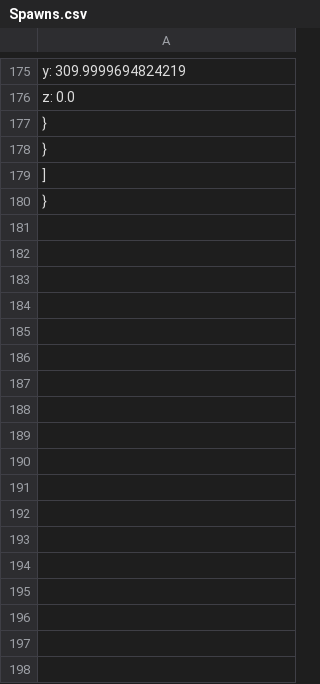
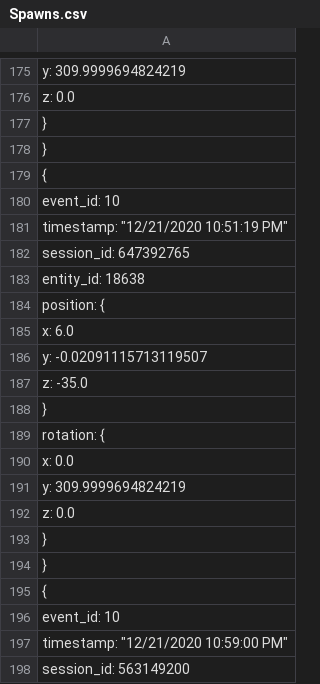
Before and after one commit to CITMGameAnalytics/VisualDataAnalysis, a CSV file: DataAnalysisPractice2/Assets/DataVisualization/DataFiles/Spawns.csv, drawn as a sheet; only a part is shown, gaps mark what is left out; the shorter side is filled out with more unchanged rows; the diff covers the shown part only; the diff names each change by its address in the sheet, - before the commit and + after, or states it on an @@ line.

```diff
--- a/DataAnalysisPractice2/Assets/DataVisualization/DataFiles/Spawns.csv
+++ b/DataAnalysisPractice2/Assets/DataVisualization/DataFiles/Spawns.csv
+row 179: {
+row 180: event_id: 10
+row 181: timestamp: "12/21/2020 10:51:19 PM"
+row 182: session_id: 647392765
+row 183: entity_id: 18638
+row 184: position: {
+row 185: x: 6.0
+row 186: y: -0.02091115713119507
+row 187: z: -35.0
+row 188: }
+row 189: rotation: {
+row 190: x: 0.0
+row 191: y: 309.9999694824219
+row 192: z: 0.0
+row 193: }
+row 194: }
+row 195: {
+row 196: event_id: 10
+row 197: timestamp: "12/21/2020 10:59:00 PM"
+row 198: session_id: 563149200
```
Also changed, not shown: 12 added rows elsewhere in this file, DataAnalysisPractice2/Assets/DataVisualization/DataFiles/Jumps.csv, DataAnalysisPractice2/Assets/DataVisualization/DataFiles/Players.csv, 6 other files.
